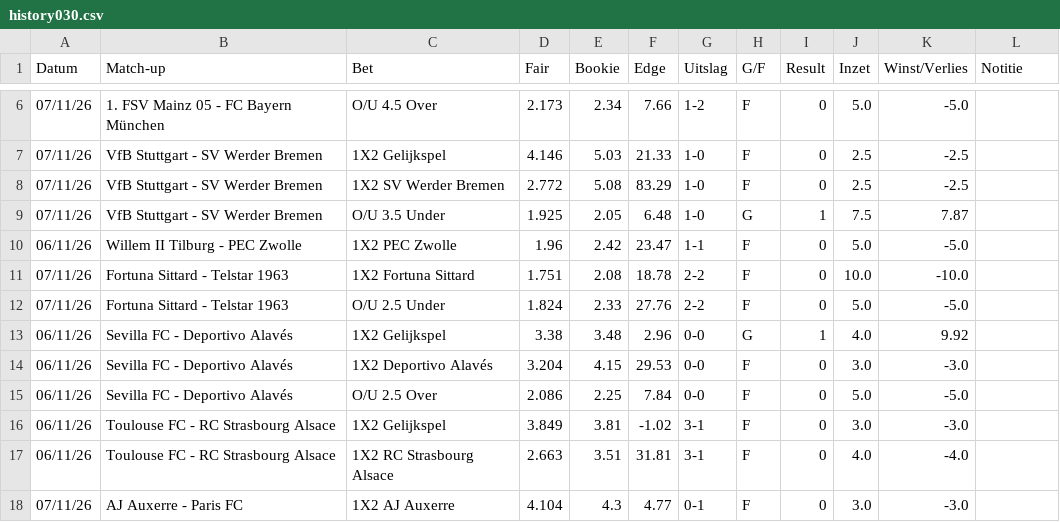
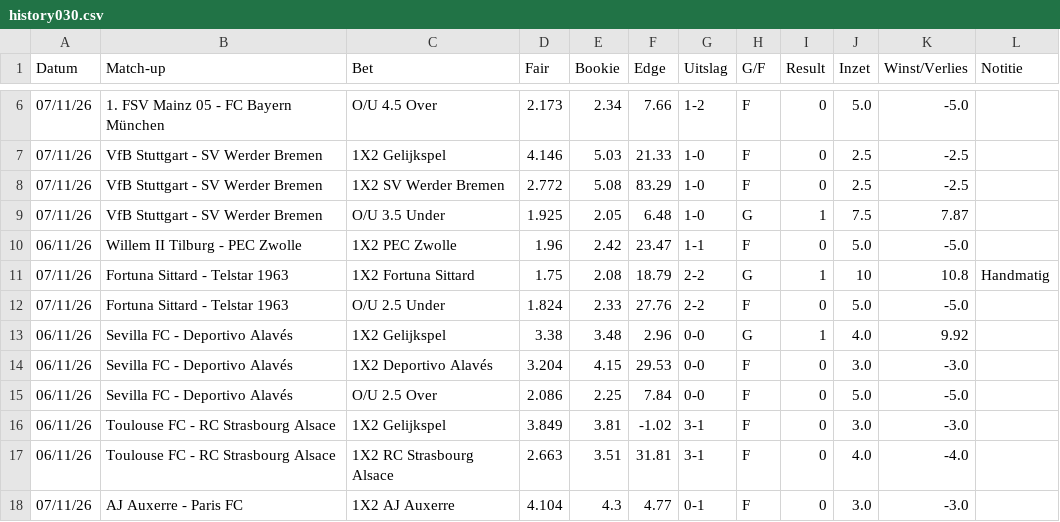
Before and after one commit to Player87887/Johnsballiebets, a CSV file: picks/history030.csv, drawn as a sheet; only a part is shown, gaps mark what is left out.

Commit message:
Picks: history030.csv bijgewerkt via de site

```diff
--- a/picks/history030.csv
+++ b/picks/history030.csv
@@ -10,3 +10,3 @@ Datum,Match-up,Bet,Fair,Bookie,Edge,Uitslag,G/F,Result,Inzet,Winst/Verlies,Notit
 06/11/26,Willem II Tilburg - PEC Zwolle,1X2 PEC Zwolle,1.96,2.42,23.47,1-1,F,0,5.0,-5.0,
-07/11/26,Fortuna Sittard - Telstar 1963,1X2 Fortuna Sittard,1.751,2.08,18.78,2-2,F,0,10.0,-10.0,
+07/11/26,Fortuna Sittard - Telstar 1963,1X2 Fortuna Sittard,1.75,2.08,18.79,2-2,G,1,10,10.8,Handmatig
 07/11/26,Fortuna Sittard - Telstar 1963,O/U 2.5 Under,1.824,2.33,27.76,2-2,F,0,5.0,-5.0,
```
